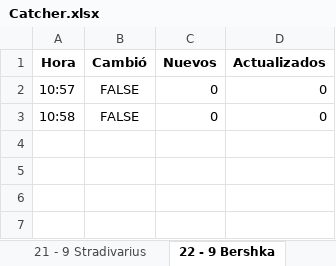
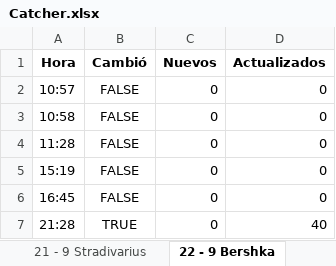
Before and after one commit to JoelBorrero/molova_scrap, an Excel workbook: Files/Catcher.xlsx, sheet 22 - 9 Bershka, drawn as a sheet; values as stored, in another font and other column widths than the file's, no borders; the diff names each change by its address in the sheet, - before the commit and + after, or states it on an @@ line.

```diff
--- a/Files/Catcher.xlsx (sheet 22 - 9 Bershka)
+++ b/Files/Catcher.xlsx (sheet 22 - 9 Bershka)
+row 4: 11:28 | FALSE | 0 | 0
+row 5: 15:19 | FALSE | 0 | 0
+row 6: 16:45 | FALSE | 0 | 0
+row 7: 21:28 | TRUE | 0 | 40
```
Also changed, not shown: sheet 22 - 9 Mango, sheet 22 - 9 Zara, sheet 22 - 9 Stradivarius, 8 other files.
